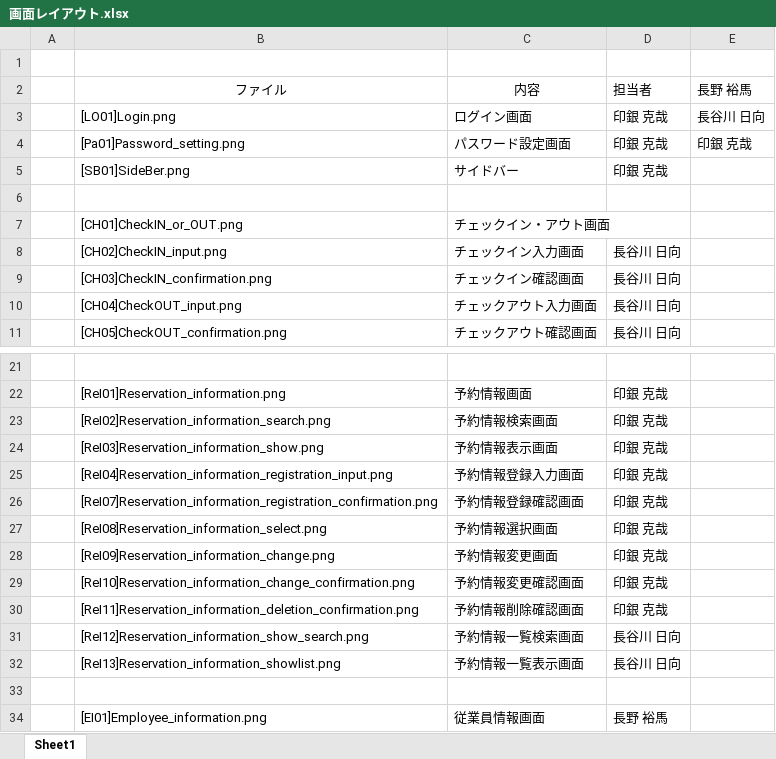
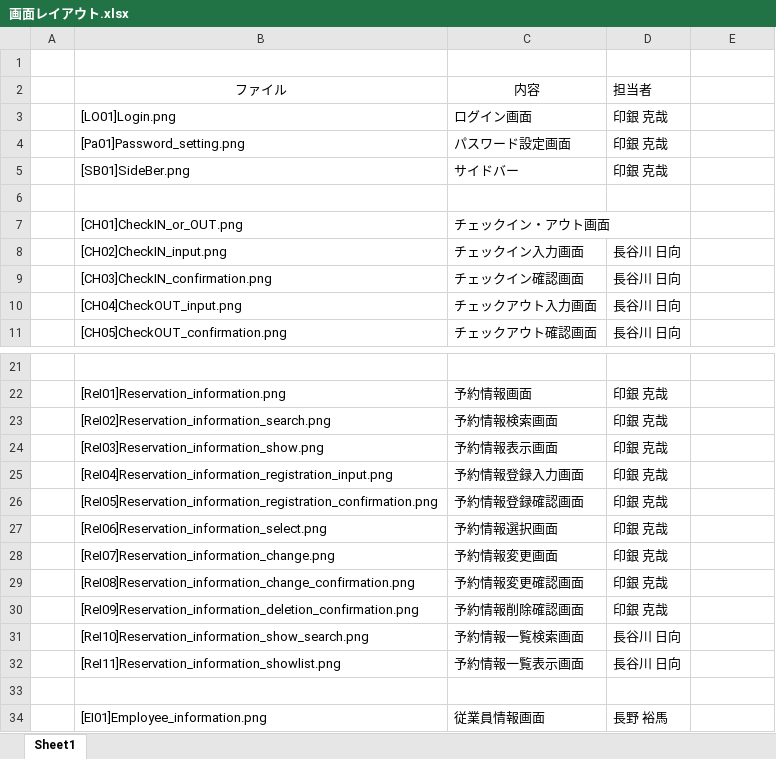
Before and after one commit to neec-Delta/System-Development-Group-Exercise-2, an Excel workbook: doc/project-proposal/画面レイアウト図/画面レイアウト.xlsx, sheet Sheet1, drawn as a sheet; only a part is shown, gaps mark what is left out; values as stored, in another font and other column widths than the file's, no borders; the diff names each change by its address in the sheet, - before the commit and + after, or states it on an @@ line.

```diff
--- a/doc/project-proposal/画面レイアウト図/画面レイアウト.xlsx (sheet Sheet1)
+++ b/doc/project-proposal/画面レイアウト図/画面レイアウト.xlsx (sheet Sheet1)
-E2: 長野 裕馬
+E2: (empty)
-E3: 長谷川 日向
+E3: (empty)
-E4: 印銀 克哉
+E4: (empty)
-B26: [ReI07]Reservation_information_registration_confirmation.png
+B26: [ReI05]Reservation_information_registration_confirmation.png
-B27: [ReI08]Reservation_information_select.png
+B27: [ReI06]Reservation_information_select.png
-B28: [ReI09]Reservation_information_change.png
+B28: [ReI07]Reservation_information_change.png
-B29: [ReI10]Reservation_information_change_confirmation.png
+B29: [ReI08]Reservation_information_change_confirmation.png
-B30: [ReI11]Reservation_information_deletion_confirmation.png
+B30: [ReI09]Reservation_information_deletion_confirmation.png
-B31: [ReI12]Reservation_information_show_search.png
+B31: [ReI10]Reservation_information_show_search.png
-B32: [ReI13]Reservation_information_showlist.png
+B32: [ReI11]Reservation_information_showlist.png
```
Also changed, not shown: 10 other files.
